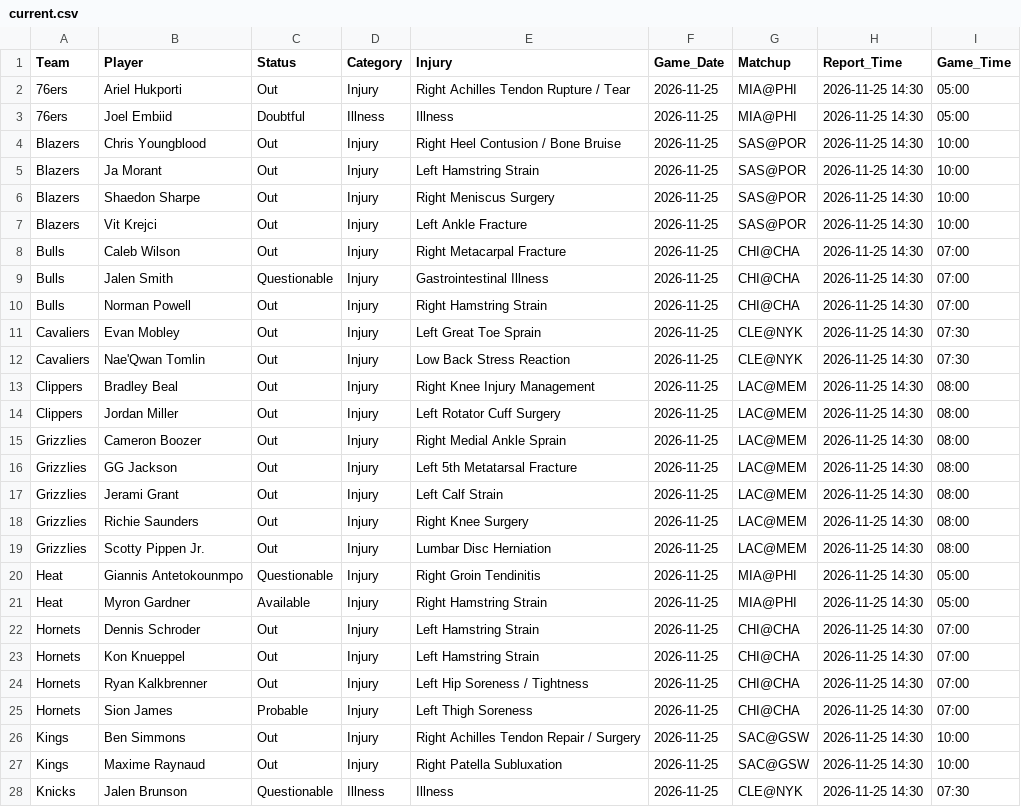
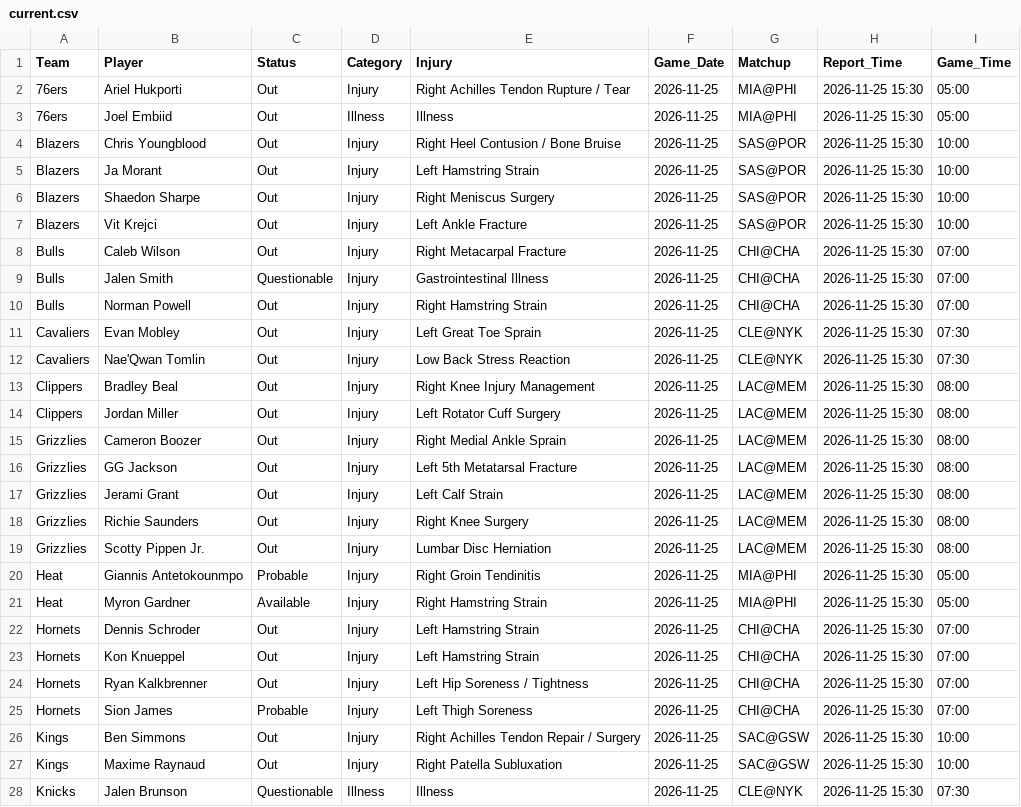
Before and after one commit to Nictaylorusa/injury-tracker, a CSV file: docs/current.csv, drawn as a sheet; only a part is shown; the diff covers the shown part only.

```diff
--- a/docs/current.csv
+++ b/docs/current.csv
@@ -1,28 +1,28 @@
 Team,Player,Status,Category,Injury,Game_Date,Matchup,Report_Time,Game_Time
-76ers,Ariel Hukporti,Out,Injury,Right Achilles Tendon Rupture / Tear,2026-11-25,MIA@PHI,2026-11-25 14:30,05:00
-76ers,Joel Embiid,Doubtful,Illness,Illness,2026-11-25,MIA@PHI,2026-11-25 14:30,05:00
-Blazers,Chris Youngblood,Out,Injury,Right Heel Contusion / Bone Bruise,2026-11-25,SAS@POR,2026-11-25 14:30,10:00
-Blazers,Ja Morant,Out,Injury,Left Hamstring Strain,2026-11-25,SAS@POR,2026-11-25 14:30,10:00
-Blazers,Shaedon Sharpe,Out,Injury,Right Meniscus Surgery,2026-11-25,SAS@POR,2026-11-25 14:30,10:00
-Blazers,Vit Krejci,Out,Injury,Left Ankle Fracture,2026-11-25,SAS@POR,2026-11-25 14:30,10:00
-Bulls,Caleb Wilson,Out,Injury,Right Metacarpal Fracture,2026-11-25,CHI@CHA,2026-11-25 14:30,07:00
-Bulls,Jalen Smith,Questionable,Injury,Gastrointestinal Illness,2026-11-25,CHI@CHA,2026-11-25 14:30,07:00
-Bulls,Norman Powell,Out,Injury,Right Hamstring Strain,2026-11-25,CHI@CHA,2026-11-25 14:30,07:00
-Cavaliers,Evan Mobley,Out,Injury,Left Great Toe Sprain,2026-11-25,CLE@NYK,2026-11-25 14:30,07:30
-Cavaliers,Nae'Qwan Tomlin,Out,Injury,Low Back Stress Reaction,2026-11-25,CLE@NYK,2026-11-25 14:30,07:30
-Clippers,Bradley Beal,Out,Injury,Right Knee Injury Management,2026-11-25,LAC@MEM,2026-11-25 14:30,08:00
-Clippers,Jordan Miller,Out,Injury,Left Rotator Cuff Surgery,2026-11-25,LAC@MEM,2026-11-25 14:30,08:00
-Grizzlies,Cameron Boozer,Out,Injury,Right Medial Ankle Sprain,2026-11-25,LAC@MEM,2026-11-25 14:30,08:00
-Grizzlies,GG Jackson,Out,Injury,Left 5th Metatarsal Fracture,2026-11-25,LAC@MEM,2026-11-25 14:30,08:00
-Grizzlies,Jerami Grant,Out,Injury,Left Calf Strain,2026-11-25,LAC@MEM,2026-11-25 14:30,08:00
-Grizzlies,Richie Saunders,Out,Injury,Right Knee Surgery,2026-11-25,LAC@MEM,2026-11-25 14:30,08:00
-Grizzlies,Scotty Pippen Jr.,Out,Injury,Lumbar Disc Herniation,2026-11-25,LAC@MEM,2026-11-25 14:30,08:00
-Heat,Giannis Antetokounmpo,Questionable,Injury,Right Groin Tendinitis,2026-11-25,MIA@PHI,2026-11-25 14:30,05:00
-Heat,Myron Gardner,Available,Injury,Right Hamstring Strain,2026-11-25,MIA@PHI,2026-11-25 14:30,05:00
-Hornets,Dennis Schroder,Out,Injury,Left Hamstring Strain,2026-11-25,CHI@CHA,2026-11-25 14:30,07:00
-Hornets,Kon Knueppel,Out,Injury,Left Hamstring Strain,2026-11-25,CHI@CHA,2026-11-25 14:30,07:00
-Hornets,Ryan Kalkbrenner,Out,Injury,Left Hip Soreness / Tightness,2026-11-25,CHI@CHA,2026-11-25 14:30,07:00
-Hornets,Sion James,Probable,Injury,Left Thigh Soreness,2026-11-25,CHI@CHA,2026-11-25 14:30,07:00
-Kings,Ben Simmons,Out,Injury,Right Achilles Tendon Repair / Surgery,2026-11-25,SAC@GSW,2026-11-25 14:30,10:00
-Kings,Maxime Raynaud,Out,Injury,Right Patella Subluxation,2026-11-25,SAC@GSW,2026-11-25 14:30,10:00
-Knicks,Jalen Brunson,Questionable,Illness,Illness,2026-11-25,CLE@NYK,2026-11-25 14:30,07:30
+76ers,Ariel Hukporti,Out,Injury,Right Achilles Tendon Rupture / Tear,2026-11-25,MIA@PHI,2026-11-25 15:30,05:00
+76ers,Joel Embiid,Out,Illness,Illness,2026-11-25,MIA@PHI,2026-11-25 15:30,05:00
+Blazers,Chris Youngblood,Out,Injury,Right Heel Contusion / Bone Bruise,2026-11-25,SAS@POR,2026-11-25 15:30,10:00
+Blazers,Ja Morant,Out,Injury,Left Hamstring Strain,2026-11-25,SAS@POR,2026-11-25 15:30,10:00
+Blazers,Shaedon Sharpe,Out,Injury,Right Meniscus Surgery,2026-11-25,SAS@POR,2026-11-25 15:30,10:00
+Blazers,Vit Krejci,Out,Injury,Left Ankle Fracture,2026-11-25,SAS@POR,2026-11-25 15:30,10:00
+Bulls,Caleb Wilson,Out,Injury,Right Metacarpal Fracture,2026-11-25,CHI@CHA,2026-11-25 15:30,07:00
+Bulls,Jalen Smith,Questionable,Injury,Gastrointestinal Illness,2026-11-25,CHI@CHA,2026-11-25 15:30,07:00
+Bulls,Norman Powell,Out,Injury,Right Hamstring Strain,2026-11-25,CHI@CHA,2026-11-25 15:30,07:00
+Cavaliers,Evan Mobley,Out,Injury,Left Great Toe Sprain,2026-11-25,CLE@NYK,2026-11-25 15:30,07:30
+Cavaliers,Nae'Qwan Tomlin,Out,Injury,Low Back Stress Reaction,2026-11-25,CLE@NYK,2026-11-25 15:30,07:30
+Clippers,Bradley Beal,Out,Injury,Right Knee Injury Management,2026-11-25,LAC@MEM,2026-11-25 15:30,08:00
+Clippers,Jordan Miller,Out,Injury,Left Rotator Cuff Surgery,2026-11-25,LAC@MEM,2026-11-25 15:30,08:00
+Grizzlies,Cameron Boozer,Out,Injury,Right Medial Ankle Sprain,2026-11-25,LAC@MEM,2026-11-25 15:30,08:00
+Grizzlies,GG Jackson,Out,Injury,Left 5th Metatarsal Fracture,2026-11-25,LAC@MEM,2026-11-25 15:30,08:00
+Grizzlies,Jerami Grant,Out,Injury,Left Calf Strain,2026-11-25,LAC@MEM,2026-11-25 15:30,08:00
+Grizzlies,Richie Saunders,Out,Injury,Right Knee Surgery,2026-11-25,LAC@MEM,2026-11-25 15:30,08:00
+Grizzlies,Scotty Pippen Jr.,Out,Injury,Lumbar Disc Herniation,2026-11-25,LAC@MEM,2026-11-25 15:30,08:00
+Heat,Giannis Antetokounmpo,Probable,Injury,Right Groin Tendinitis,2026-11-25,MIA@PHI,2026-11-25 15:30,05:00
+Heat,Myron Gardner,Available,Injury,Right Hamstring Strain,2026-11-25,MIA@PHI,2026-11-25 15:30,05:00
+Hornets,Dennis Schroder,Out,Injury,Left Hamstring Strain,2026-11-25,CHI@CHA,2026-11-25 15:30,07:00
+Hornets,Kon Knueppel,Out,Injury,Left Hamstring Strain,2026-11-25,CHI@CHA,2026-11-25 15:30,07:00
+Hornets,Ryan Kalkbrenner,Out,Injury,Left Hip Soreness / Tightness,2026-11-25,CHI@CHA,2026-11-25 15:30,07:00
+Hornets,Sion James,Probable,Injury,Left Thigh Soreness,2026-11-25,CHI@CHA,2026-11-25 15:30,07:00
+Kings,Ben Simmons,Out,Injury,Right Achilles Tendon Repair / Surgery,2026-11-25,SAC@GSW,2026-11-25 15:30,10:00
+Kings,Maxime Raynaud,Out,Injury,Right Patella Subluxation,2026-11-25,SAC@GSW,2026-11-25 15:30,10:00
+Knicks,Jalen Brunson,Questionable,Illness,Illness,2026-11-25,CLE@NYK,2026-11-25 15:30,07:30
```
Also changed, not shown: 28 edited cells elsewhere in this file, 1 other file.
